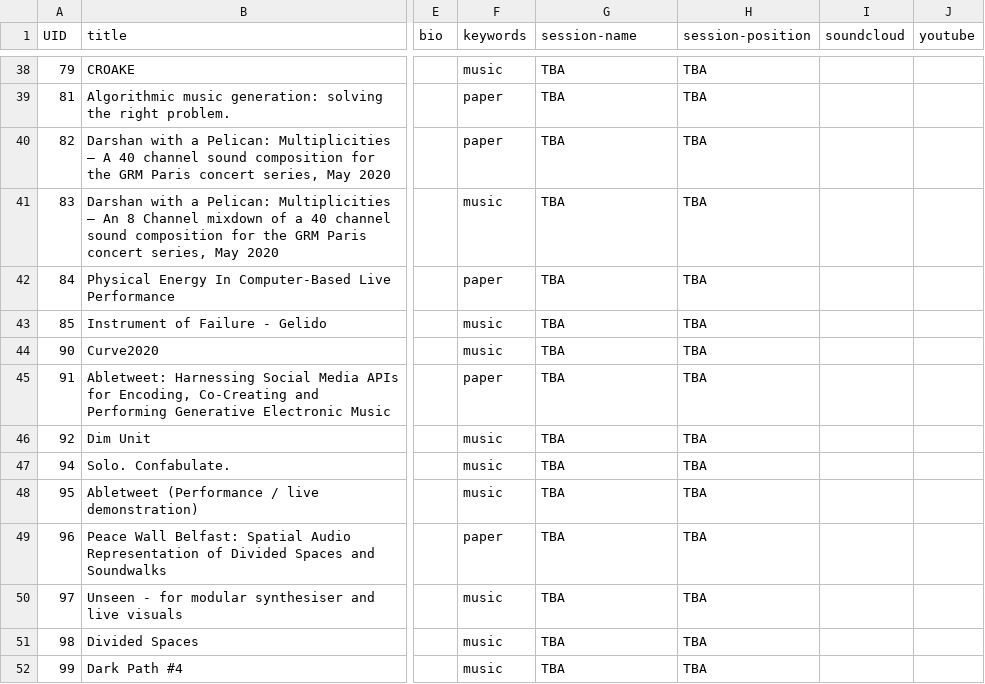
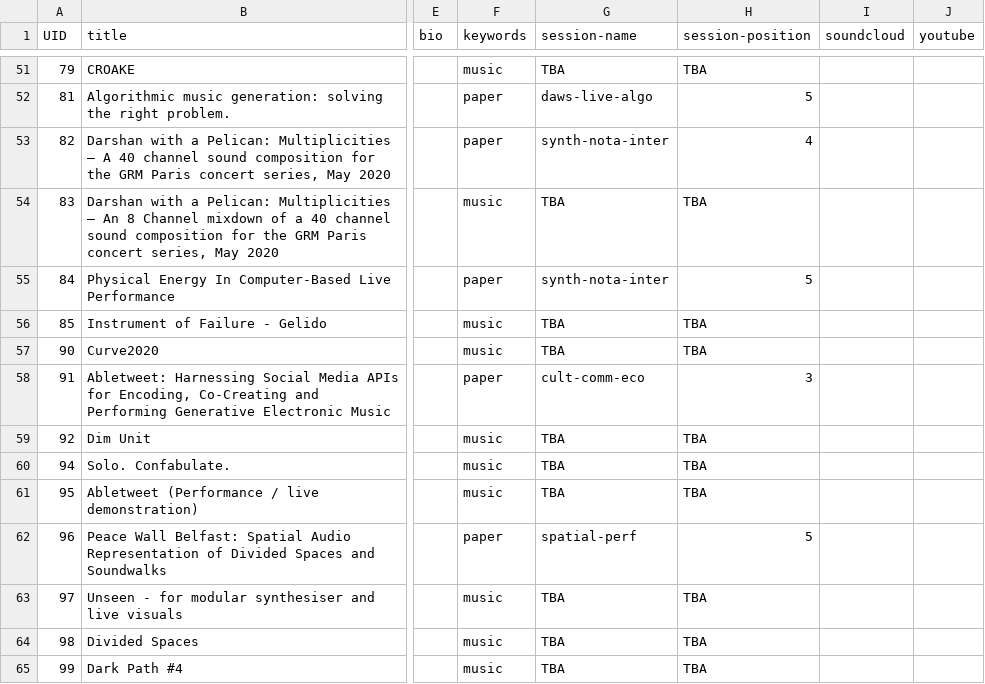
Before and after one commit to benswift/Mini-Conf, a CSV file: sitedata/papers.csv, drawn as a sheet; only a part is shown, gaps mark what is left out; addresses are those after the commit; the diff covers the shown part only; the diff names each change by its address in the sheet, - before the commit and + after, or states it on an @@ line.

Commit message:
added calendar entries and sessions for the papers

```diff
--- a/sitedata/papers.csv
+++ b/sitedata/papers.csv
-G52 (session-name): TBA
+G52 (session-name): daws-live-algo
-H52 (session-position): TBA
+H52 (session-position): 5
-G53 (session-name): TBA
+G53 (session-name): synth-nota-inter
-H53 (session-position): TBA
+H53 (session-position): 4
-G55 (session-name): TBA
+G55 (session-name): synth-nota-inter
-H55 (session-position): TBA
+H55 (session-position): 5
-G58 (session-name): TBA
+G58 (session-name): cult-comm-eco
-H58 (session-position): TBA
+H58 (session-position): 3
-G62 (session-name): TBA
+G62 (session-name): spatial-perf
-H62 (session-position): TBA
+H62 (session-position): 5
```
Also changed, not shown: 12 added rows, 9 removed rows, 19 moved rows and 16 edited cells elsewhere in this file, 1 other file.
